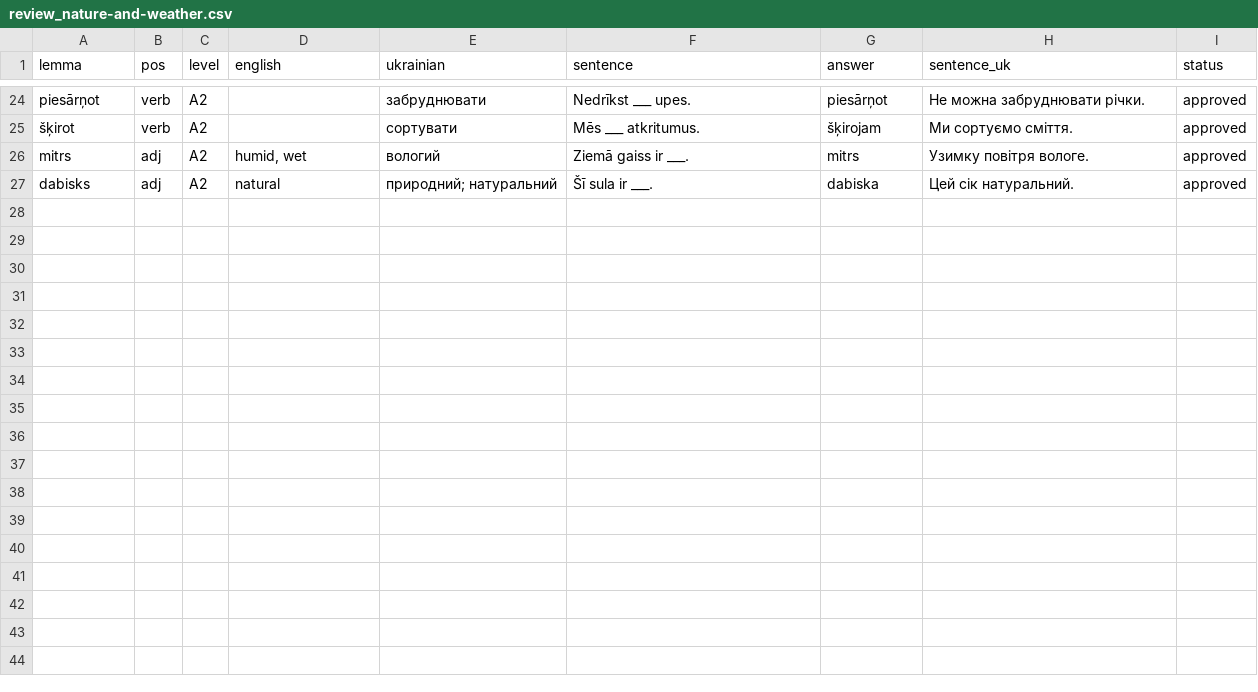
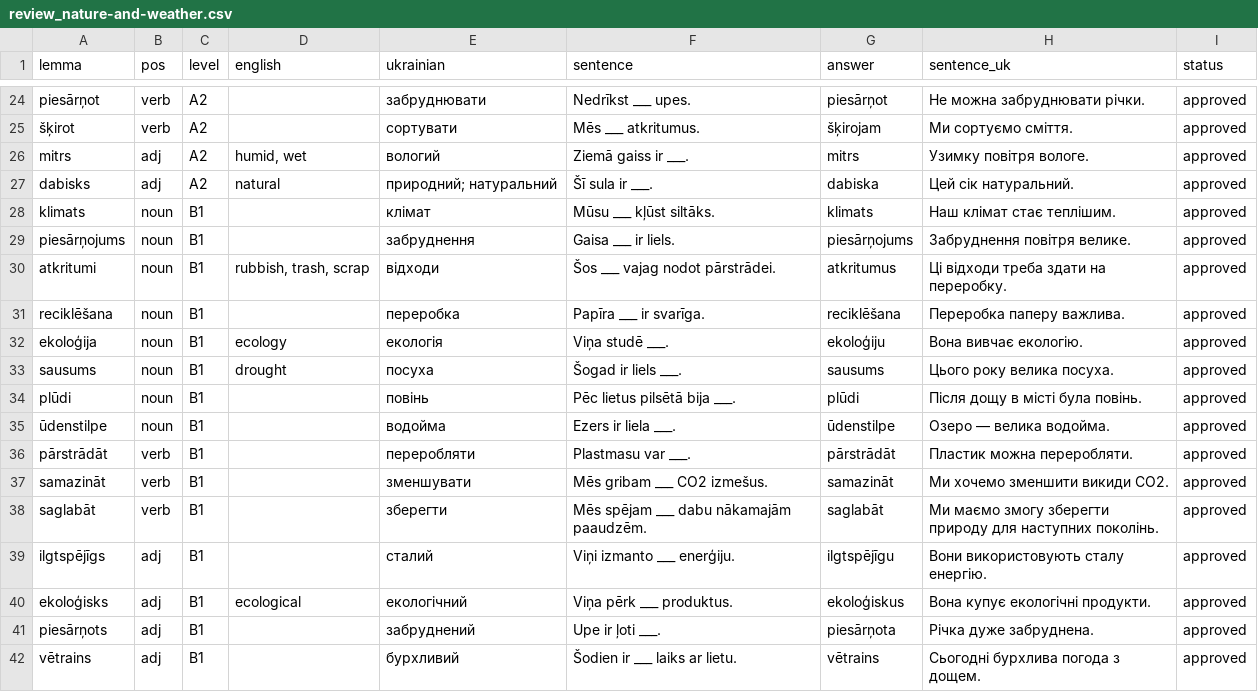
Before and after one commit to kazak600/words-trainer, a CSV file: data/csv/review_nature-and-weather.csv, drawn as a sheet; only a part is shown, gaps mark what is left out; the diff names each change by its address in the sheet, - before the commit and + after, or states it on an @@ line.

```diff
--- a/data/csv/review_nature-and-weather.csv
+++ b/data/csv/review_nature-and-weather.csv
+row 28: klimats | noun | B1 |  | клімат | Mūsu ___ kļūst siltāks. | klimats | Наш клімат стає теплішим. | approved
+row 29: piesārņojums | noun | B1 |  | забруднення | Gaisa ___ ir liels. | piesārņojums | Забруднення повітря велике. | approved
+row 30: atkritumi | noun | B1 | rubbish, trash, scrap | відходи | Šos ___ vajag nodot pārstrādei. | atkritumus | Ці відходи треба здати на переробку. | approved
+row 31: reciklēšana | noun | B1 |  | переробка | Papīra ___ ir svarīga. | reciklēšana | Переробка паперу важлива. | approved
+row 32: ekoloģija | noun | B1 | ecology | екологія | Viņa studē ___. | ekoloģiju | Вона вивчає екологію. | approved
+row 33: sausums | noun | B1 | drought | посуха | Šogad ir liels ___. | sausums | Цього року велика посуха. | approved
+row 34: plūdi | noun | B1 |  | повінь | Pēc lietus pilsētā bija ___. | plūdi | Після дощу в місті була повінь. | approved
+row 35: ūdenstilpe | noun | B1 |  | водойма | Ezers ir liela ___. | ūdenstilpe | Озеро — велика водойма. | approved
+row 36: pārstrādāt | verb | B1 |  | переробляти | Plastmasu var ___. | pārstrādāt | Пластик можна переробляти. | approved
+row 37: samazināt | verb | B1 |  | зменшувати | Mēs gribam ___ CO2 izmešus. | samazināt | Ми хочемо зменшити викиди CO2. | approved
+row 38: saglabāt | verb | B1 |  | зберегти | Mēs spējam ___ dabu nākamajām paaudzēm. | saglabāt | Ми маємо змогу зберегти природу для наступних поколінь. | approved
+row 39: ilgtspējīgs | adj | B1 |  | сталий | Viņi izmanto ___ enerģiju. | ilgtspējīgu | Вони використовують сталу енергію. | approved
+row 40: ekoloģisks | adj | B1 | ecological | екологічний | Viņa pērk ___ produktus. | ekoloģiskus | Вона купує екологічні продукти. | approved
+row 41: piesārņots | adj | B1 |  | забруднений | Upe ir ļoti ___. | piesārņota | Річка дуже забруднена. | approved
+row 42: vētrains | adj | B1 |  | бурхливий | Šodien ir ___ laiks ar lietu. | vētrains | Сьогодні бурхлива погода з дощем. | approved
```
Also changed, not shown: data/csv/review_family-and-friends.csv, data/csv/review_home.csv, 38 other files.
